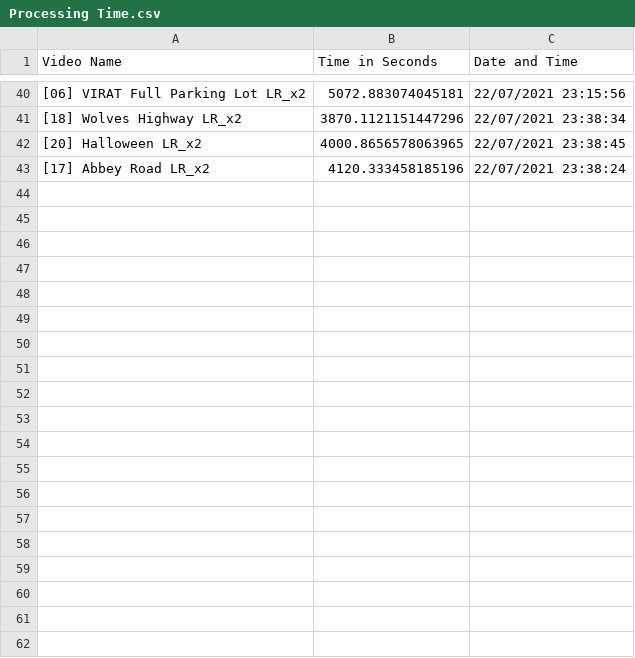
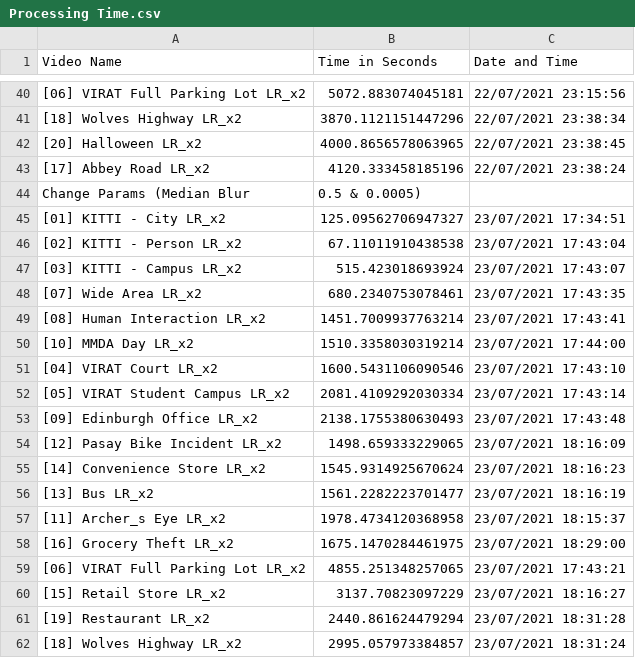
Before and after one commit to martintierro/Corgi-Surveillance, a CSV file: Processing Time.csv, drawn as a sheet; only a part is shown, gaps mark what is left out; the diff covers the shown part only; the diff names each change by its address in the sheet, - before the commit and + after, or states it on an @@ line.

```diff
--- a/Processing Time.csv
+++ b/Processing Time.csv
+row 44: Change Params (Median Blur | 0.5 & 0.0005)
+row 45: [01] KITTI - City LR_x2 | 125.09562706947327 | 23/07/2021 17:34:51
+row 46: [02] KITTI - Person LR_x2 | 67.11011910438538 | 23/07/2021 17:43:04
+row 47: [03] KITTI - Campus LR_x2 | 515.423018693924 | 23/07/2021 17:43:07
+row 48: [07] Wide Area LR_x2 | 680.2340753078461 | 23/07/2021 17:43:35
+row 49: [08] Human Interaction LR_x2 | 1451.7009937763214 | 23/07/2021 17:43:41
+row 50: [10] MMDA Day LR_x2 | 1510.3358030319214 | 23/07/2021 17:44:00
+row 51: [04] VIRAT Court LR_x2 | 1600.5431106090546 | 23/07/2021 17:43:10
+row 52: [05] VIRAT Student Campus LR_x2 | 2081.4109292030334 | 23/07/2021 17:43:14
+row 53: [09] Edinburgh Office LR_x2 | 2138.1755380630493 | 23/07/2021 17:43:48
+row 54: [12] Pasay Bike Incident LR_x2 | 1498.659333229065 | 23/07/2021 18:16:09
+row 55: [14] Convenience Store LR_x2 | 1545.9314925670624 | 23/07/2021 18:16:23
+row 56: [13] Bus LR_x2 | 1561.2282223701477 | 23/07/2021 18:16:19
+row 57: [11] Archer_s Eye LR_x2 | 1978.4734120368958 | 23/07/2021 18:15:37
+row 58: [16] Grocery Theft LR_x2 | 1675.1470284461975 | 23/07/2021 18:29:00
+row 59: [06] VIRAT Full Parking Lot LR_x2 | 4855.251348257065 | 23/07/2021 17:43:21
+row 60: [15] Retail Store LR_x2 | 3137.70823097229 | 23/07/2021 18:16:27
+row 61: [19] Restaurant LR_x2 | 2440.861624479294 | 23/07/2021 18:31:28
+row 62: [18] Wolves Highway LR_x2 | 2995.057973384857 | 23/07/2021 18:31:24
```
Also changed, not shown: 44 added rows elsewhere in this file, 1 other file.
